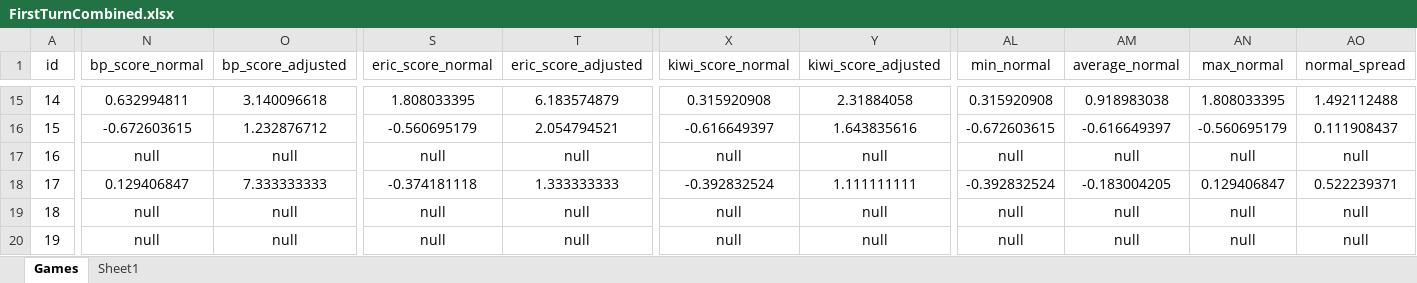
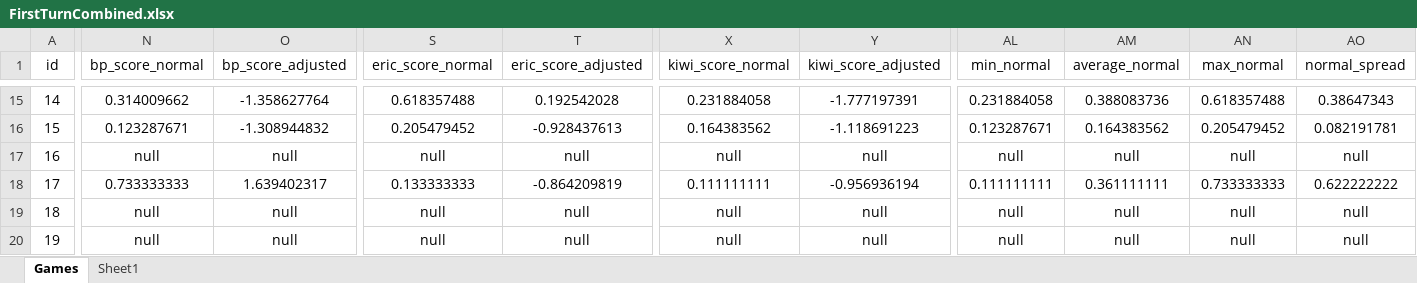
Before and after one commit to PNJaenichen/PNJaenichen.github.io, an Excel workbook: projects/firstTurnData/FirstTurnCombined.xlsx, sheet Games, drawn as a sheet; only a part is shown, gaps mark what is left out; values as stored, in another font and other column widths than the file's, no borders; the diff covers the shown part only; the diff names each change by its address in the sheet, - before the commit and + after, or states it on an @@ line.

Commit message:
fixed norm and stan values, finished adj score plots

```diff
--- a/projects/firstTurnData/FirstTurnCombined.xlsx (sheet Games)
+++ b/projects/firstTurnData/FirstTurnCombined.xlsx (sheet Games)
-N15 (bp_score_normal): 0.632994811
+N15 (bp_score_normal): 0.314009662
-O15 (bp_score_adjusted): 3.140096618
+O15 (bp_score_adjusted): -1.358627764
-S15 (eric_score_normal): 1.808033395
+S15 (eric_score_normal): 0.618357488
-T15 (eric_score_adjusted): 6.183574879
+T15 (eric_score_adjusted): 0.192542028
-X15 (kiwi_score_normal): 0.315920908
+X15 (kiwi_score_normal): 0.231884058
-Y15 (kiwi_score_adjusted): 2.31884058
+Y15 (kiwi_score_adjusted): -1.777197391
-AL15 (min_normal): 0.315920908
+AL15 (min_normal): 0.231884058
-AM15 (average_normal): 0.918983038
+AM15 (average_normal): 0.388083736
-AN15 (max_normal): 1.808033395
+AN15 (max_normal): 0.618357488
-AO15 (normal_spread): 1.492112488
+AO15 (normal_spread): 0.38647343
-N16 (bp_score_normal): -0.672603615
+N16 (bp_score_normal): 0.123287671
-O16 (bp_score_adjusted): 1.232876712
+O16 (bp_score_adjusted): -1.308944832
-S16 (eric_score_normal): -0.560695179
+S16 (eric_score_normal): 0.205479452
-T16 (eric_score_adjusted): 2.054794521
+T16 (eric_score_adjusted): -0.928437613
-X16 (kiwi_score_normal): -0.616649397
+X16 (kiwi_score_normal): 0.164383562
-Y16 (kiwi_score_adjusted): 1.643835616
+Y16 (kiwi_score_adjusted): -1.118691223
-AL16 (min_normal): -0.672603615
+AL16 (min_normal): 0.123287671
-AM16 (average_normal): -0.616649397
+AM16 (average_normal): 0.164383562
-AN16 (max_normal): -0.560695179
+AN16 (max_normal): 0.205479452
-AO16 (normal_spread): 0.111908437
+AO16 (normal_spread): 0.082191781
-N18 (bp_score_normal): 0.129406847
+N18 (bp_score_normal): 0.733333333
-O18 (bp_score_adjusted): 7.333333333
+O18 (bp_score_adjusted): 1.639402317
-S18 (eric_score_normal): -0.374181118
+S18 (eric_score_normal): 0.133333333
-T18 (eric_score_adjusted): 1.333333333
+T18 (eric_score_adjusted): -0.864209819
-X18 (kiwi_score_normal): -0.392832524
+X18 (kiwi_score_normal): 0.111111111
-Y18 (kiwi_score_adjusted): 1.111111111
+Y18 (kiwi_score_adjusted): -0.956936194
-AL18 (min_normal): -0.392832524
+AL18 (min_normal): 0.111111111
-AM18 (average_normal): -0.183004205
+AM18 (average_normal): 0.361111111
-AN18 (max_normal): 0.129406847
+AN18 (max_normal): 0.733333333
-AO18 (normal_spread): 0.522239371
+AO18 (normal_spread): 0.622222222
```
Also changed, not shown: 929 edited cells elsewhere in this sheet, formulas that keep their value, 1 other file.
